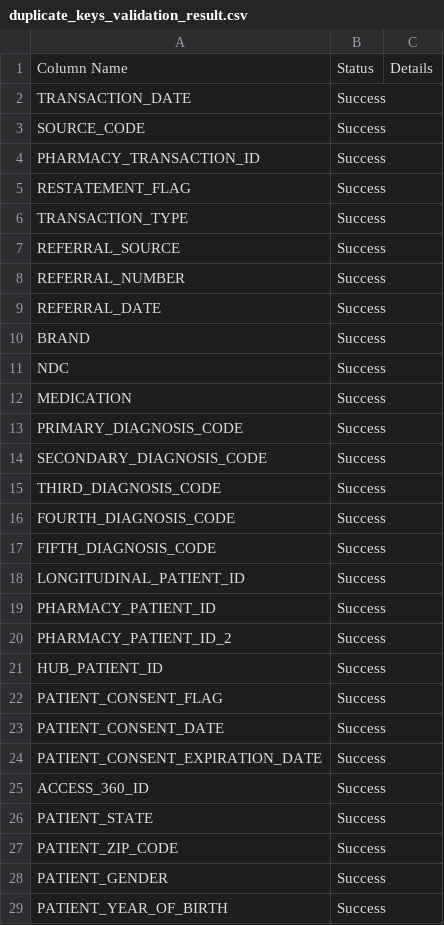
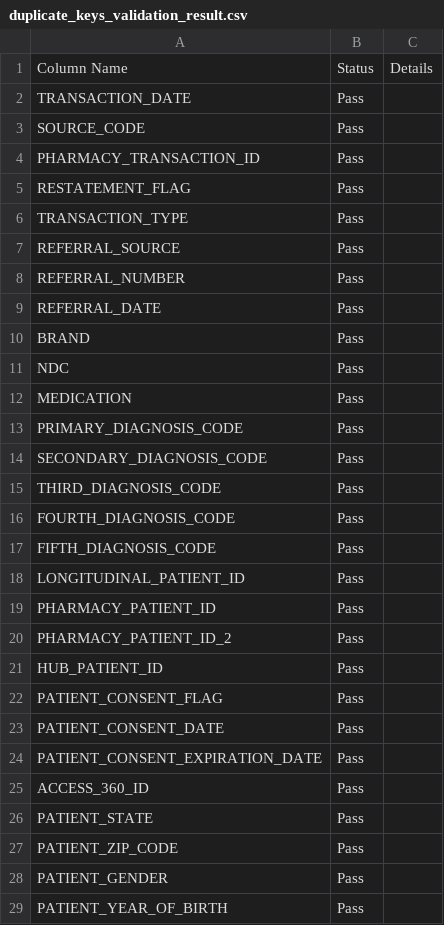
Before and after one commit to VishwajeetAnekar/sample-checking, a CSV file: Results/duplicate_keys_validation_result.csv, drawn as a sheet; only a part is shown; the diff covers the shown part only.

```diff
--- a/Results/duplicate_keys_validation_result.csv
+++ b/Results/duplicate_keys_validation_result.csv
@@ -1,29 +1,29 @@
 Column Name,Status,Details
-TRANSACTION_DATE,Success,
-SOURCE_CODE,Success,
-PHARMACY_TRANSACTION_ID,Success,
-RESTATEMENT_FLAG,Success,
-TRANSACTION_TYPE,Success,
-REFERRAL_SOURCE,Success,
-REFERRAL_NUMBER,Success,
-REFERRAL_DATE,Success,
-BRAND,Success,
-NDC,Success,
-MEDICATION,Success,
-PRIMARY_DIAGNOSIS_CODE,Success,
-SECONDARY_DIAGNOSIS_CODE,Success,
-THIRD_DIAGNOSIS_CODE,Success,
-FOURTH_DIAGNOSIS_CODE,Success,
-FIFTH_DIAGNOSIS_CODE,Success,
-LONGITUDINAL_PATIENT_ID,Success,
-PHARMACY_PATIENT_ID,Success,
-PHARMACY_PATIENT_ID_2,Success,
-HUB_PATIENT_ID,Success,
-PATIENT_CONSENT_FLAG,Success,
-PATIENT_CONSENT_DATE,Success,
-PATIENT_CONSENT_EXPIRATION_DATE,Success,
-ACCESS_360_ID,Success,
-PATIENT_STATE,Success,
-PATIENT_ZIP_CODE,Success,
-PATIENT_GENDER,Success,
-PATIENT_YEAR_OF_BIRTH,Success,
+TRANSACTION_DATE,Pass,
+SOURCE_CODE,Pass,
+PHARMACY_TRANSACTION_ID,Pass,
+RESTATEMENT_FLAG,Pass,
+TRANSACTION_TYPE,Pass,
+REFERRAL_SOURCE,Pass,
+REFERRAL_NUMBER,Pass,
+REFERRAL_DATE,Pass,
+BRAND,Pass,
+NDC,Pass,
+MEDICATION,Pass,
+PRIMARY_DIAGNOSIS_CODE,Pass,
+SECONDARY_DIAGNOSIS_CODE,Pass,
+THIRD_DIAGNOSIS_CODE,Pass,
+FOURTH_DIAGNOSIS_CODE,Pass,
+FIFTH_DIAGNOSIS_CODE,Pass,
+LONGITUDINAL_PATIENT_ID,Pass,
+PHARMACY_PATIENT_ID,Pass,
+PHARMACY_PATIENT_ID_2,Pass,
+HUB_PATIENT_ID,Pass,
+PATIENT_CONSENT_FLAG,Pass,
+PATIENT_CONSENT_DATE,Pass,
+PATIENT_CONSENT_EXPIRATION_DATE,Pass,
+ACCESS_360_ID,Pass,
+PATIENT_STATE,Pass,
+PATIENT_ZIP_CODE,Pass,
+PATIENT_GENDER,Pass,
+PATIENT_YEAR_OF_BIRTH,Pass,
```
Also changed, not shown: 75 edited cells elsewhere in this file, Results/unique_value_validation_result.csv, configuration.csv, 17 other files.
